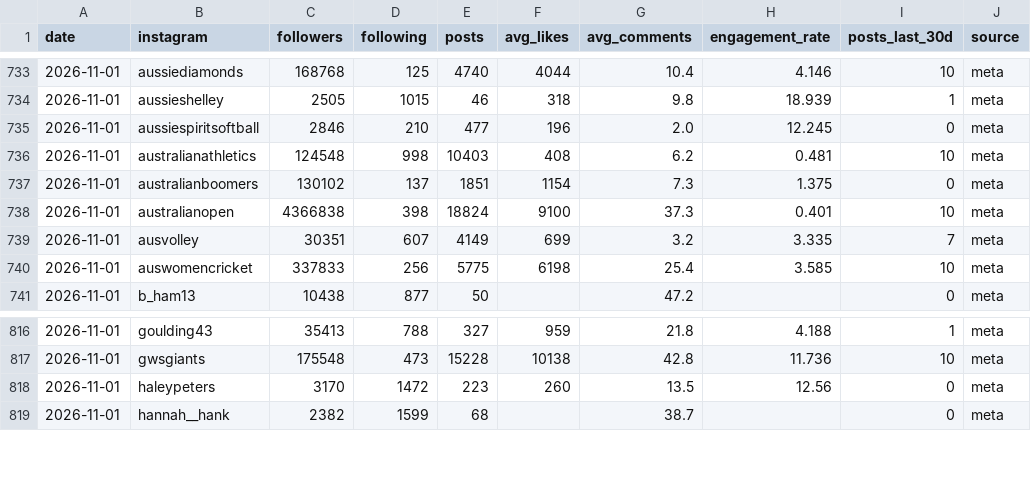
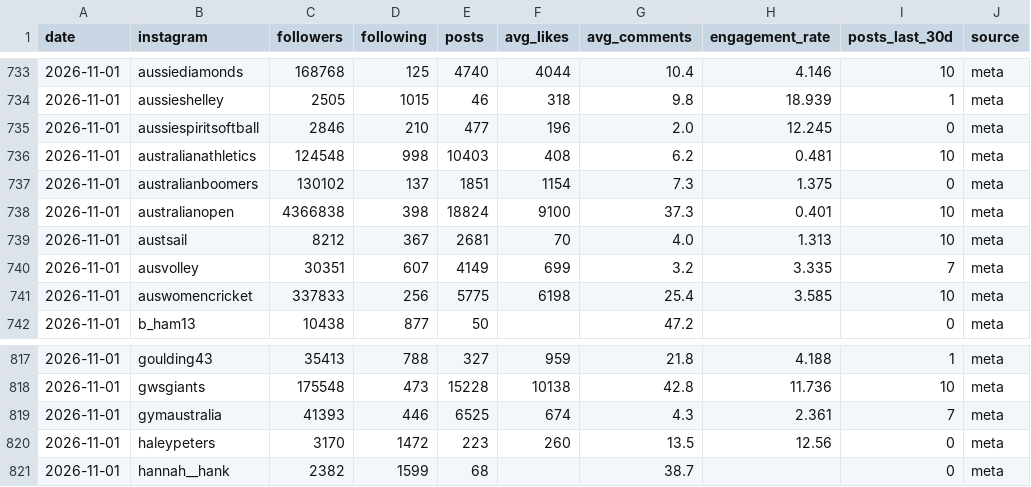
Before and after one commit to YosemiteDan/SocialRankingsV2, a CSV file: data/history.csv, drawn as a sheet; only a part is shown, gaps mark what is left out; the diff names each change by its address in the sheet, - before the commit and + after, or states it on an @@ line.

```diff
--- a/data/history.csv
+++ b/data/history.csv
+row 739: 2026-11-01 | austsail | 8212 | 367 | 2681 | 70 | 4.0 | 1.313 | 10 | meta
+row 819: 2026-11-01 | gymaustralia | 41393 | 446 | 6525 | 674 | 4.3 | 2.361 | 7 | meta
```
Also changed, not shown: 12 other files.
